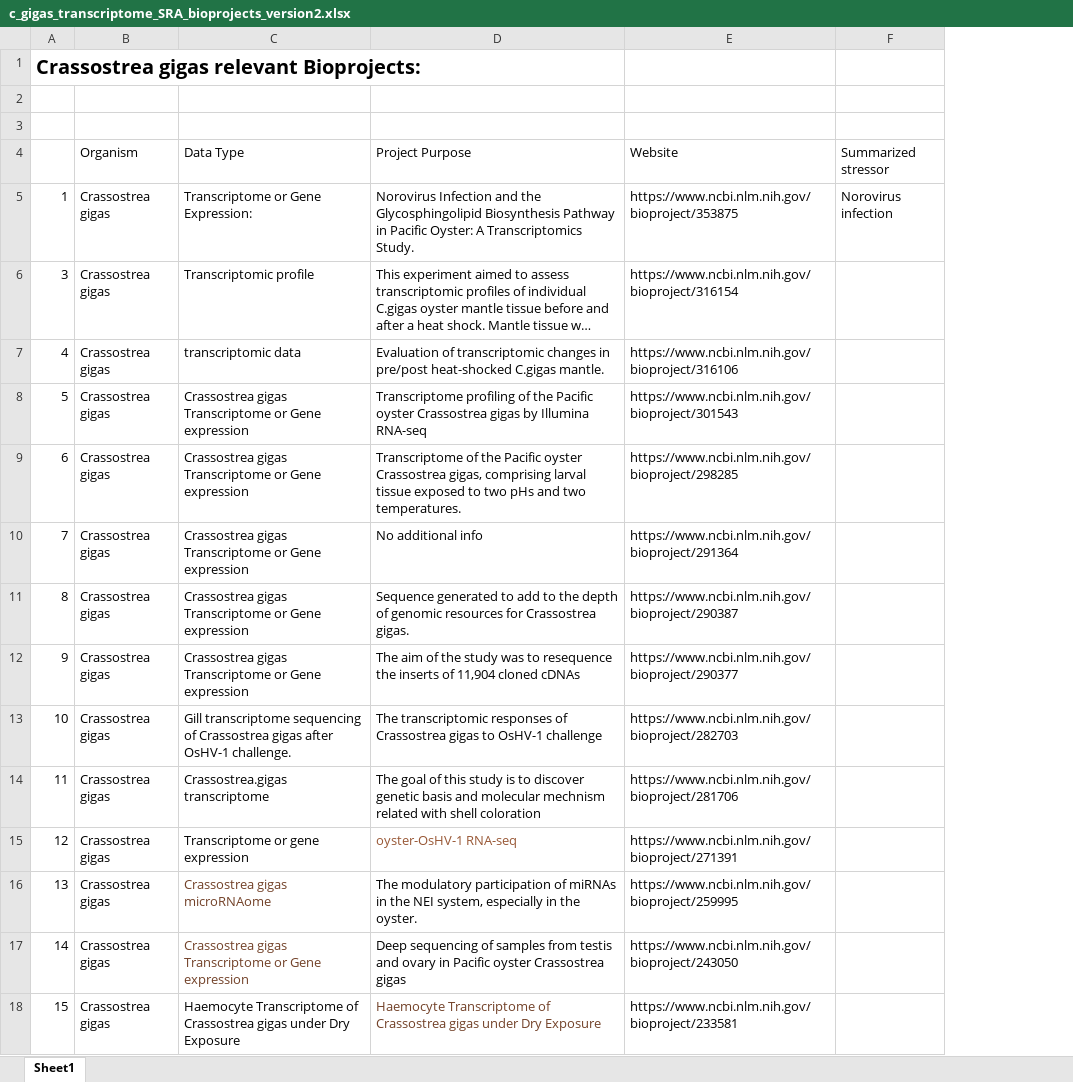
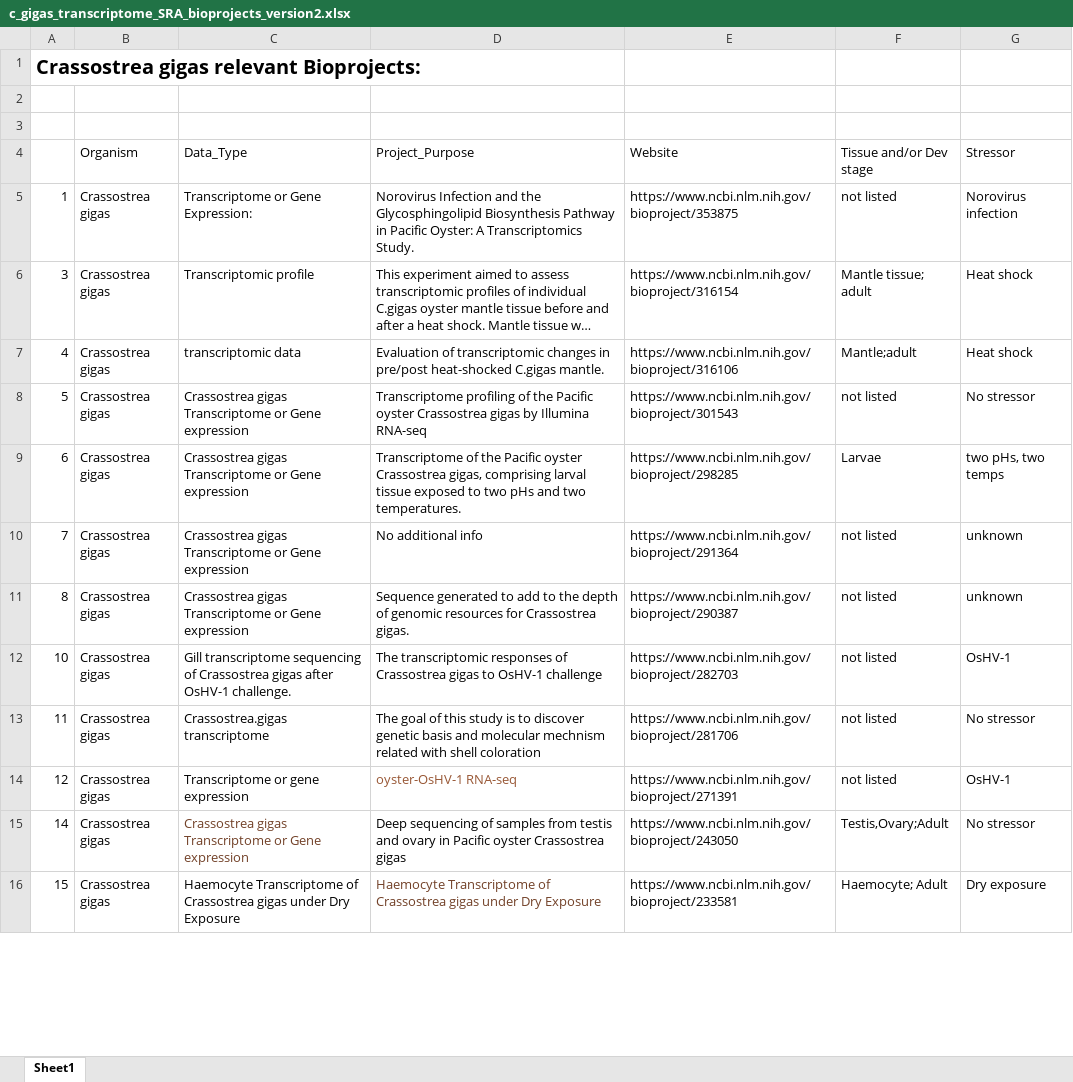
Before and after one commit to erinwitkop/apoptosis_data_pipeline, an Excel workbook: c_gigas_transcriptome_SRA_bioprojects_version2.xlsx, sheet Sheet1, drawn as a sheet; only a part is shown; long unchanged cells end in …; values as stored, in another font and other column widths than the file's, no borders; removed rows and columns are numbered as before the commit, all else as after; the diff covers the shown part only; the diff names each change by its address in the sheet, - before the commit and + after, or states it on an @@ line.

Commit message:
Deleted extraneous Bio projects and added descriptive columns about data

```diff
--- a/c_gigas_transcriptome_SRA_bioprojects_version2.xlsx (sheet Sheet1)
+++ b/c_gigas_transcriptome_SRA_bioprojects_version2.xlsx (sheet Sheet1)
-column F (Summarized stressor), row 5: Norovirus infection
+column F (Tissue and/or Dev stage), rows 5-16: not listed | Mantle tissue; adult | Mantle;adult | not listed | Larvae | not listed | not listed | not listed | not listed | not listed | Testis,Ovary;Adult | Haemocyte; Adult
+column G (Stressor), rows 5-16: Norovirus infection | Heat shock | Heat shock | No stressor | two pHs, two temps | unknown | unknown | OsHV-1 | No stressor | OsHV-1 | No stressor | Dry exposure
-C4: Data Type
+C4: Data_Type
-D4: Project Purpose
+D4: Project_Purpose
-row 12: 9 | Crassostrea gigas | Crassostrea gigas Transcriptome or Gene expression | The aim of the study was to resequence the inserts of 11,904 cloned cDNAs | https://www.ncbi.nlm.nih.gov/bioproject/290377
-row 16: 13 | Crassostrea gigas | Crassostrea gigas microRNAome | The modulatory participation of miRNAs in the NEI system, especially in the oyster. | https://www.ncbi.nlm.nih.gov/bioproject/259995
```
Also changed, not shown: 3 added rows, 4 removed rows, 4 edited cells and cell formats elsewhere in this sheet.
